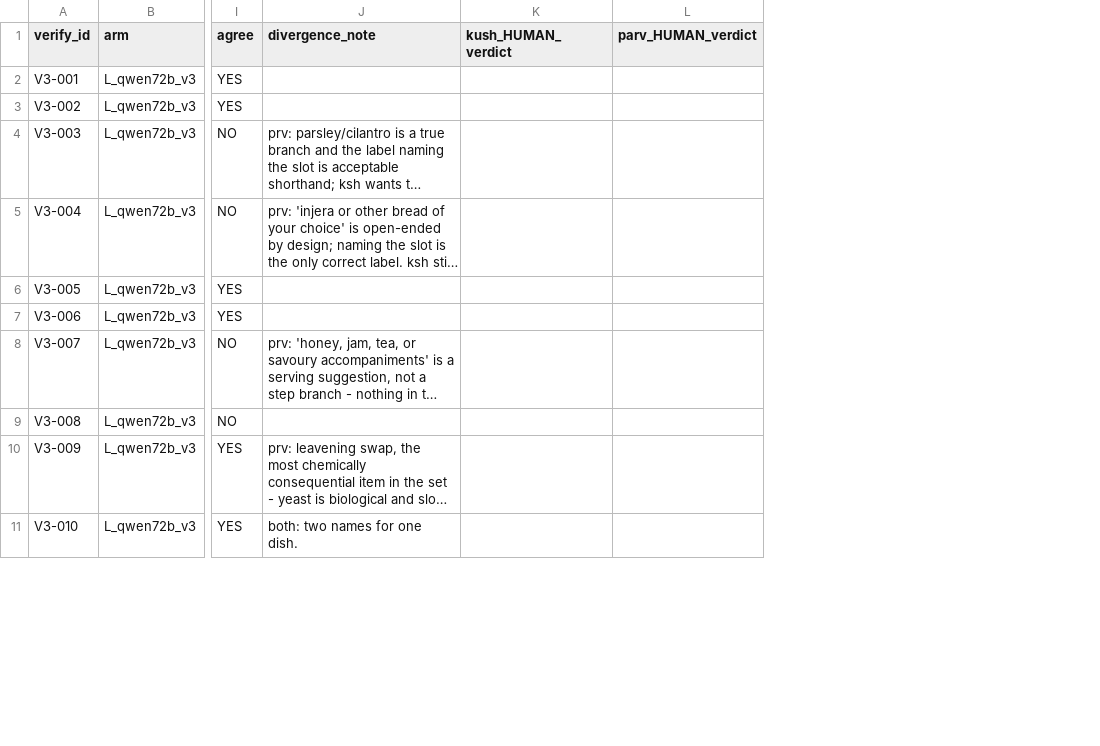
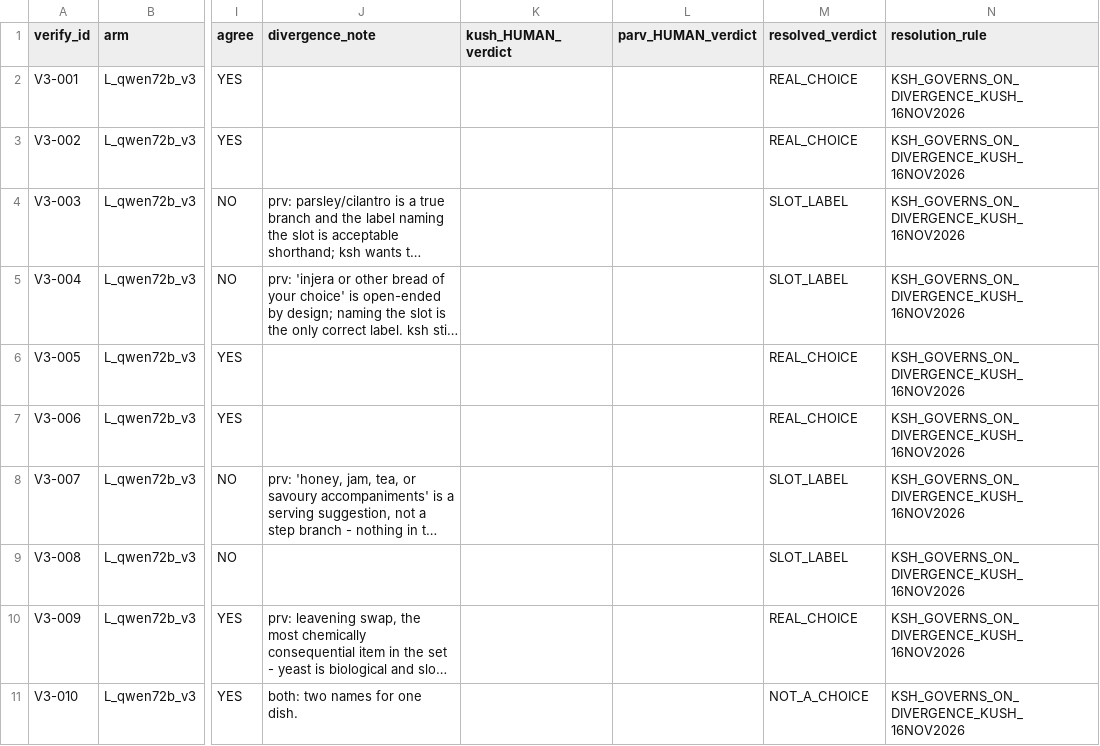
Before and after one commit to kushiiitd05/culinarystate, a CSV file: reports/s180/alternatives_verification_2026-11-15/ai_dual_verdicts_72b_v3_D085.csv, drawn as a sheet; only a part is shown, gaps mark what is left out; long unchanged cells end in …; the diff names each change by its address in the sheet, - before the commit and + after, or states it on an @@ line.

Commit message:
docs: ksh governs on divergence, packet resolved at 17 of 21 well-formed
Kush's instruction of 16 Nov applied to all 9 divergent rows;
resolved_verdict and resolution_rule recorded per row.

States what the structural lens costs: the report may say 17 of 21 are
well-formed alternative groups, and may not say they are consequential.
prv's objection that garnish choices change nothing the state tracks
while a leavening swap changes the chemistry is set aside, not refuted,
and stays on record.

```diff
--- a/reports/s180/alternatives_verification_2026-11-15/ai_dual_verdicts_72b_v3_D085.csv
+++ b/reports/s180/alternatives_verification_2026-11-15/ai_dual_verdicts_72b_v3_D085.csv
+column M (resolved_verdict), rows 2-11: REAL_CHOICE | REAL_CHOICE | SLOT_LABEL | SLOT_LABEL | REAL_CHOICE | REAL_CHOICE | SLOT_LABEL | SLOT_LABEL | REAL_CHOICE | NOT_A_CHOICE
+column N (resolution_rule), rows 2-11: all KSH_GOVERNS_ON_DIVERGENCE_KUSH_16NOV2026
```
Also changed, not shown: 1 other file.
